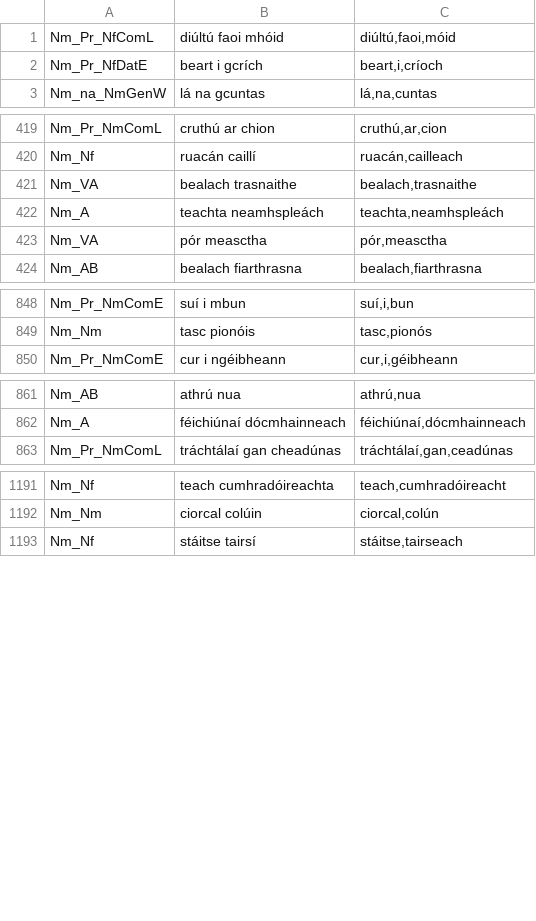
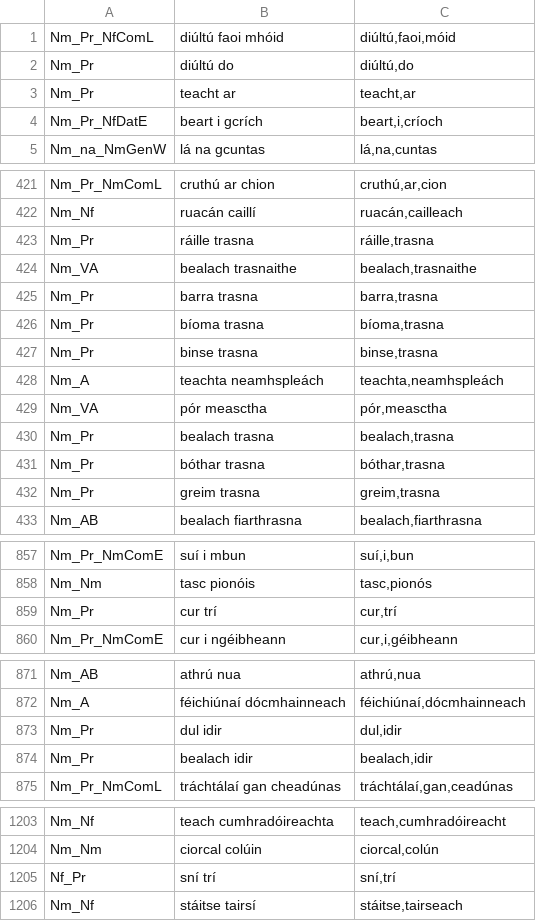
Before and after one commit to jimregan/gramadanj, a TSV file: src/main/resource/ie/tcd/slscs/itut/gramadanj/EID/multiwords2.tsv, drawn as a sheet; only a part is shown, gaps mark what is left out; the diff covers the shown part only; the diff names each change by its address in the sheet, - before the commit and + after, or states it on an @@ line.

```diff
--- a/src/main/resource/ie/tcd/slscs/itut/gramadanj/EID/multiwords2.tsv
+++ b/src/main/resource/ie/tcd/slscs/itut/gramadanj/EID/multiwords2.tsv
+row 2: Nm_Pr | diúltú do | diúltú,do
+row 3: Nm_Pr | teacht ar | teacht,ar
+row 423: Nm_Pr | ráille trasna | ráille,trasna
+row 425: Nm_Pr | barra trasna | barra,trasna
+row 426: Nm_Pr | bíoma trasna | bíoma,trasna
+row 427: Nm_Pr | binse trasna | binse,trasna
+row 430: Nm_Pr | bealach trasna | bealach,trasna
+row 431: Nm_Pr | bóthar trasna | bóthar,trasna
+row 432: Nm_Pr | greim trasna | greim,trasna
+row 859: Nm_Pr | cur trí | cur,trí
+row 873: Nm_Pr | dul idir | dul,idir
+row 874: Nm_Pr | bealach idir | bealach,idir
+row 1205: Nf_Pr | sní trí | sní,trí
```
Also changed, not shown: 1 added row elsewhere in this file, src/main/resource/ie/tcd/slscs/itut/gramadanj/EID/multiwords-lsg.tsv.
